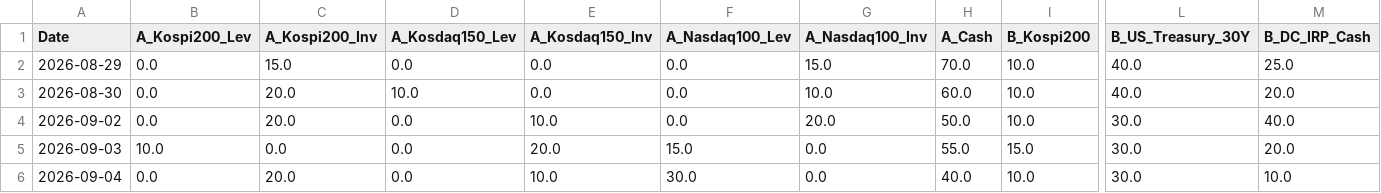
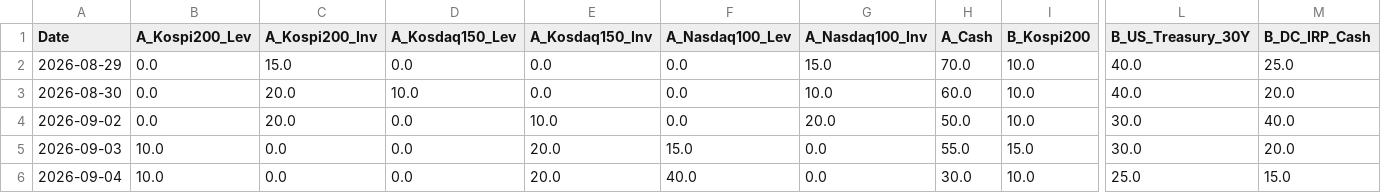
Before and after one commit to lkj9980/quant-dashboard, a CSV file: data/backtest_data.csv, drawn as a sheet; only a part is shown, gaps mark what is left out; the diff names each change by its address in the sheet, - before the commit and + after, or states it on an @@ line.

```diff
--- a/data/backtest_data.csv
+++ b/data/backtest_data.csv
-B6 (A_Kospi200_Lev): 0.0
+B6 (A_Kospi200_Lev): 10.0
-C6 (A_Kospi200_Inv): 20.0
+C6 (A_Kospi200_Inv): 0.0
-E6 (A_Kosdaq150_Inv): 10.0
+E6 (A_Kosdaq150_Inv): 20.0
-F6 (A_Nasdaq100_Lev): 30.0
+F6 (A_Nasdaq100_Lev): 40.0
-H6 (A_Cash): 40.0
+H6 (A_Cash): 30.0
-L6 (B_US_Treasury_30Y): 30.0
+L6 (B_US_Treasury_30Y): 25.0
-M6 (B_DC_IRP_Cash): 10.0
+M6 (B_DC_IRP_Cash): 15.0
```
Also changed, not shown: data/quant_log.csv, 2 other files.
